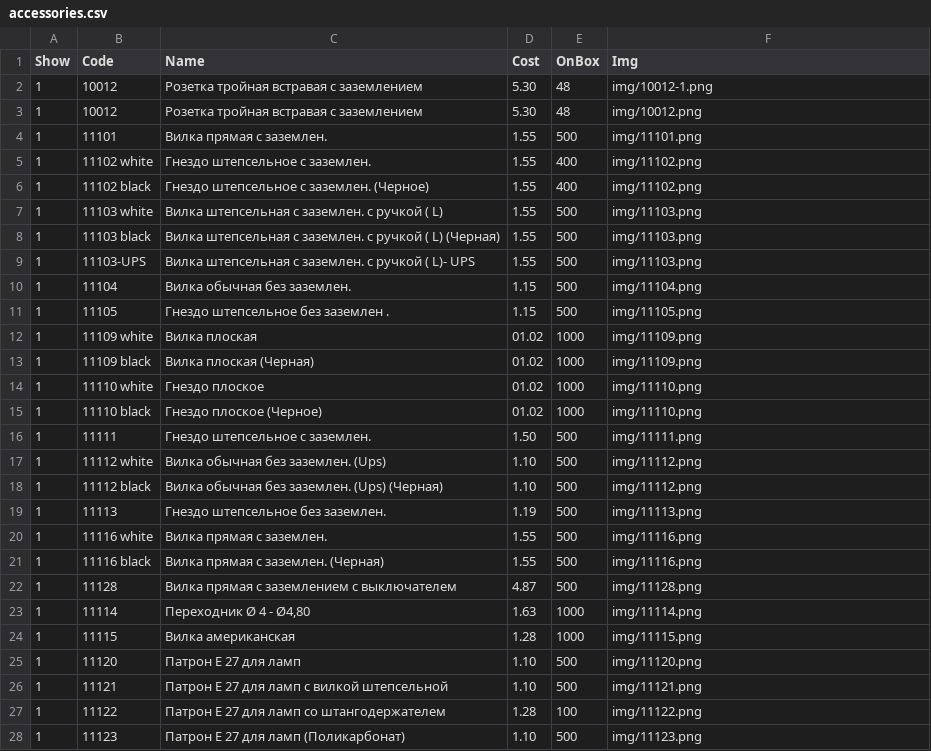
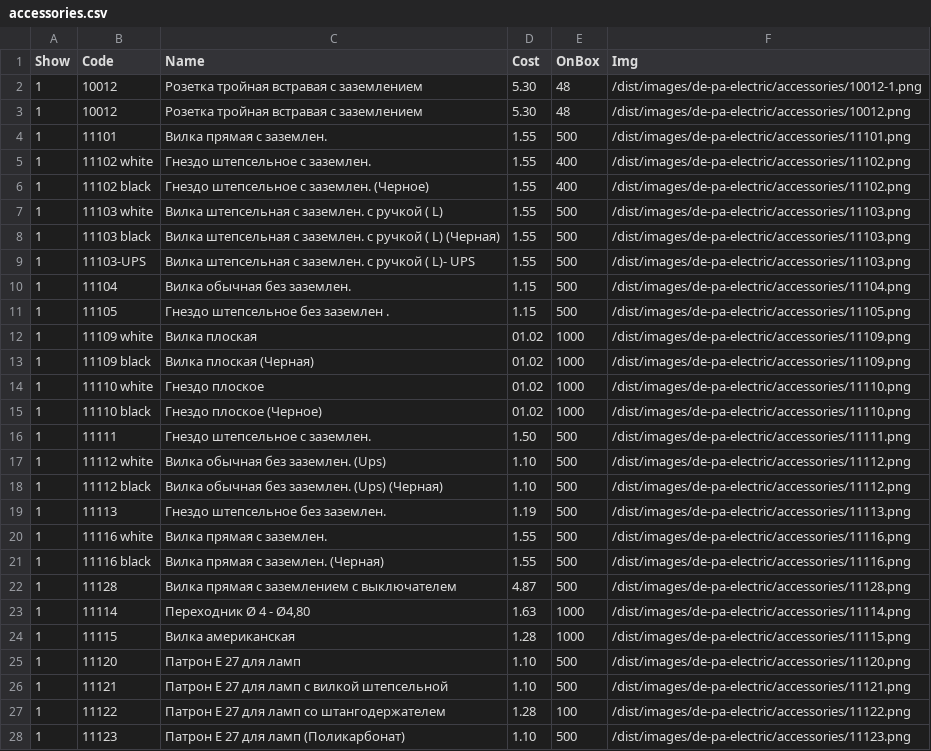
Before and after one commit to ooodepa/ooodepa.github.io, a CSV file: _data/prices/de-pa-electric/accessories.csv, drawn as a sheet; only a part is shown; the diff covers the shown part only.

```diff
--- a/_data/prices/de-pa-electric/accessories.csv
+++ b/_data/prices/de-pa-electric/accessories.csv
@@ -1,28 +1,28 @@
 Show,Code,Name,Cost,OnBox,Img
-1,10012,Розетка тройная встравая с заземлением,5.30,48,img/10012-1.png
-1,10012,Розетка тройная встравая с заземлением,5.30,48,img/10012.png
-1,11101,Вилка прямая с заземлен.,1.55,500,img/11101.png
-1,11102 white,Гнездо штепсельное с заземлен.,1.55,400,img/11102.png
-1,11102 black,Гнездо штепсельное с заземлен. (Черное),1.55,400,img/11102.png
-1,11103 white,Вилка штепсельная с заземлен. с ручкой ( L),1.55,500,img/11103.png
-1,11103 black,Вилка штепсельная с заземлен. с ручкой ( L) (Черная),1.55,500,img/11103.png
-1,11103-UPS,Вилка штепсельная с заземлен. с ручкой ( L)- UPS,1.55,500,img/11103.png
-1,11104,Вилка обычная без заземлен.,1.15,500,img/11104.png
-1,11105,Гнездо штепсельное без заземлен .,1.15,500,img/11105.png
-1,11109 white,Вилка плоская,01.02,1000,img/11109.png
-1,11109 black,Вилка плоская (Черная),01.02,1000,img/11109.png
-1,11110 white,Гнездо плоское,01.02,1000,img/11110.png
-1,11110 black,Гнездо плоское (Черное),01.02,1000,img/11110.png
-1,11111,Гнездо штепсельное с заземлен.,1.50,500,img/11111.png
-1,11112 white,Вилка обычная без заземлен. (Ups),1.10,500,img/11112.png
-1,11112 black,Вилка обычная без заземлен. (Ups) (Черная),1.10,500,img/11112.png
-1,11113,Гнездо штепсельное без заземлен.,1.19,500,img/11113.png
-1,11116 white,Вилка прямая с заземлен.,1.55,500,img/11116.png
-1,11116 black,Вилка прямая с заземлен. (Черная),1.55,500,img/11116.png
-1,11128,Вилка прямая с заземлением с выключателем,4.87,500,img/11128.png
-1,11114,"Переходник Ø 4 - Ø4,80",1.63,1000,img/11114.png
-1,11115,Вилка американская,1.28,1000,img/11115.png
-1,11120,Патрон Е 27 для ламп,1.10,500,img/11120.png
-1,11121,Патрон Е 27 для ламп с вилкой штепсельной,1.10,500,img/11121.png
-1,11122,Патрон Е 27 для ламп со штангодержателем,1.28,100,img/11122.png
-1,11123,Патрон Е 27 для ламп (Поликарбонат),1.10,500,img/11123.png
+1,10012,Розетка тройная встравая с заземлением,5.30,48,/dist/images/de-pa-electric/accessories/10012-1.png
+1,10012,Розетка тройная встравая с заземлением,5.30,48,/dist/images/de-pa-electric/accessories/10012.png
+1,11101,Вилка прямая с заземлен.,1.55,500,/dist/images/de-pa-electric/accessories/11101.png
+1,11102 white,Гнездо штепсельное с заземлен.,1.55,400,/dist/images/de-pa-electric/accessories/11102.png
+1,11102 black,Гнездо штепсельное с заземлен. (Черное),1.55,400,/dist/images/de-pa-electric/accessories/11102.png
+1,11103 white,Вилка штепсельная с заземлен. с ручкой ( L),1.55,500,/dist/images/de-pa-electric/accessories/11103.png
+1,11103 black,Вилка штепсельная с заземлен. с ручкой ( L) (Черная),1.55,500,/dist/images/de-pa-electric/accessories/11103.png
+1,11103-UPS,Вилка штепсельная с заземлен. с ручкой ( L)- UPS,1.55,500,/dist/images/de-pa-electric/accessories/11103.png
+1,11104,Вилка обычная без заземлен.,1.15,500,/dist/images/de-pa-electric/accessories/11104.png
+1,11105,Гнездо штепсельное без заземлен .,1.15,500,/dist/images/de-pa-electric/accessories/11105.png
+1,11109 white,Вилка плоская,01.02,1000,/dist/images/de-pa-electric/accessories/11109.png
+1,11109 black,Вилка плоская (Черная),01.02,1000,/dist/images/de-pa-electric/accessories/11109.png
+1,11110 white,Гнездо плоское,01.02,1000,/dist/images/de-pa-electric/accessories/11110.png
+1,11110 black,Гнездо плоское (Черное),01.02,1000,/dist/images/de-pa-electric/accessories/11110.png
+1,11111,Гнездо штепсельное с заземлен.,1.50,500,/dist/images/de-pa-electric/accessories/11111.png
+1,11112 white,Вилка обычная без заземлен. (Ups),1.10,500,/dist/images/de-pa-electric/accessories/11112.png
+1,11112 black,Вилка обычная без заземлен. (Ups) (Черная),1.10,500,/dist/images/de-pa-electric/accessories/11112.png
+1,11113,Гнездо штепсельное без заземлен.,1.19,500,/dist/images/de-pa-electric/accessories/11113.png
+1,11116 white,Вилка прямая с заземлен.,1.55,500,/dist/images/de-pa-electric/accessories/11116.png
+1,11116 black,Вилка прямая с заземлен. (Черная),1.55,500,/dist/images/de-pa-electric/accessories/11116.png
+1,11128,Вилка прямая с заземлением с выключателем,4.87,500,/dist/images/de-pa-electric/accessories/11128.png
+1,11114,"Переходник Ø 4 - Ø4,80",1.63,1000,/dist/images/de-pa-electric/accessories/11114.png
+1,11115,Вилка американская,1.28,1000,/dist/images/de-pa-electric/accessories/11115.png
+1,11120,Патрон Е 27 для ламп,1.10,500,/dist/images/de-pa-electric/accessories/11120.png
+1,11121,Патрон Е 27 для ламп с вилкой штепсельной,1.10,500,/dist/images/de-pa-electric/accessories/11121.png
+1,11122,Патрон Е 27 для ламп со штангодержателем,1.28,100,/dist/images/de-pa-electric/accessories/11122.png
+1,11123,Патрон Е 27 для ламп (Поликарбонат),1.10,500,/dist/images/de-pa-electric/accessories/11123.png
```
Also changed, not shown: 11 edited cells elsewhere in this file, _data/prices/de-pa-electric/cable-trunking.csv, _data/prices/de-pa-electric/fuse-boxes.csv, 7 other files.
